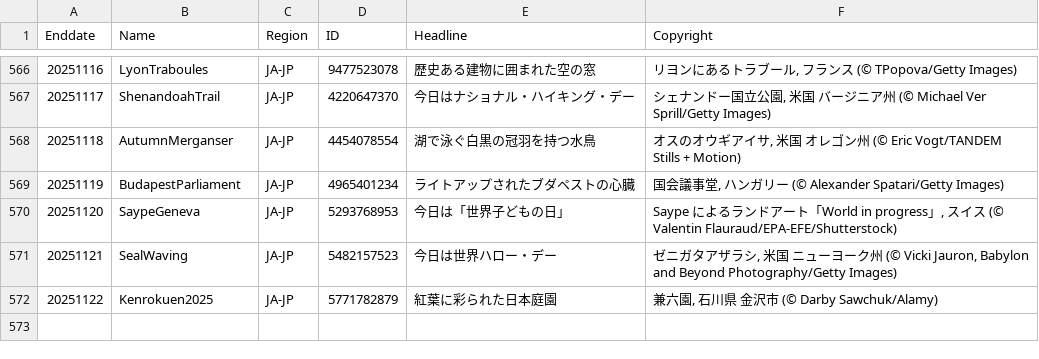
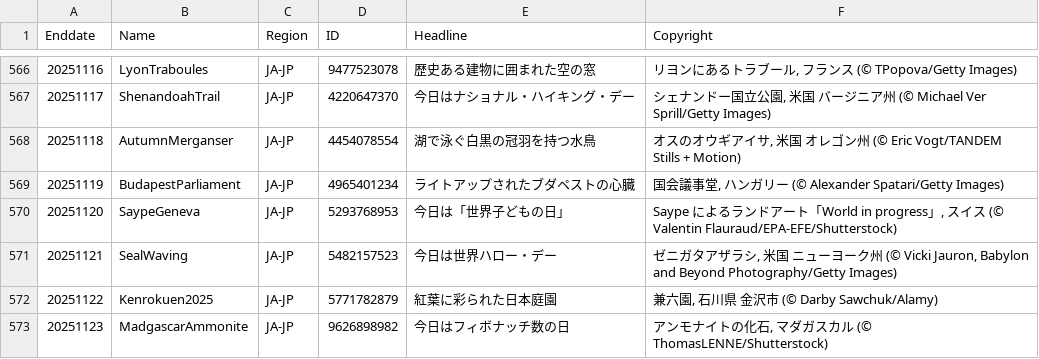
Before and after one commit to taumasyang/imageArchive, a CSV file: metadata/JA-JP.csv, drawn as a sheet; only a part is shown, gaps mark what is left out.

```diff
--- a/metadata/JA-JP.csv
+++ b/metadata/JA-JP.csv
@@ -572 +572,2 @@ Enddate,Name,Region,ID,Headline,Copyright
 20251122,Kenrokuen2025,JA-JP,5771782879,"紅葉に彩られた日本庭園","兼六園, 石川県 金沢市 (© Darby Sawchuk/Alamy)"
+20251123,MadgascarAmmonite,JA-JP,9626898982,"今日はフィボナッチ数の日","アンモナイトの化石, マダガスカル (© ThomasLENNE/Shutterstock)"
```
Also changed, not shown: metadata/EN-US.csv, metadata/ES-ES.csv, 9 other files.
